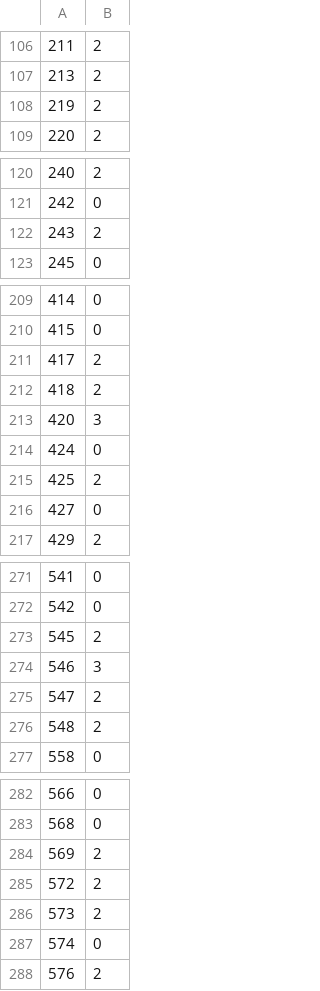
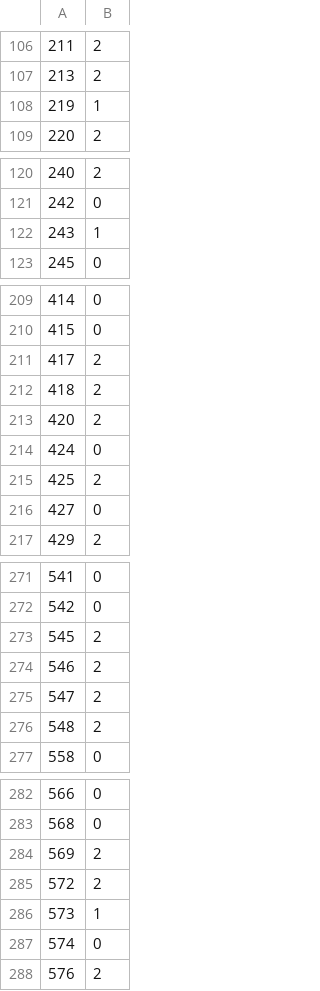
Before and after one commit to cax68080/signate, a CSV file: 天秤のバランス分類/submit.csv, drawn as a sheet; only a part is shown, gaps mark what is left out; the diff covers the shown part only.

```diff
--- a/天秤のバランス分類/submit.csv
+++ b/天秤のバランス分類/submit.csv
@@ -107,3 +107,3 @@
 213,2
-219,2
+219,1
 220,2
@@ -121,3 +121,3 @@
 242,0
-243,2
+243,1
 245,0
@@ -212,3 +212,3 @@
 418,2
-420,3
+420,2
 424,0
@@ -273,3 +273,3 @@
 545,2
-546,3
+546,2
 547,2
@@ -285,3 +285,3 @@
 572,2
-573,2
+573,1
 574,0
```
Also changed, not shown: 9 edited cells elsewhere in this file, 国勢調査からの収入予測/result.csv, 2 other files.
